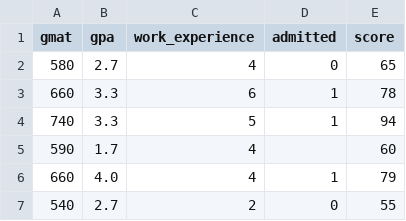
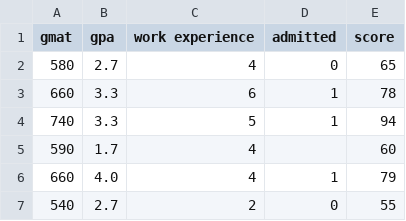
Before and after one commit to joaquinmenendez/JIS-2020, a CSV file: data/adminsion_universidad.csv, drawn as a sheet; only a part is shown.

Commit message:
Update adminsion_universidad.csv

```diff
--- a/data/adminsion_universidad.csv
+++ b/data/adminsion_universidad.csv
@@ -1,2 +1,2 @@
-gmat,gpa,work_experience,admitted,score
+gmat,gpa,work experience,admitted,score
 580,2.7,4,0,65
```
